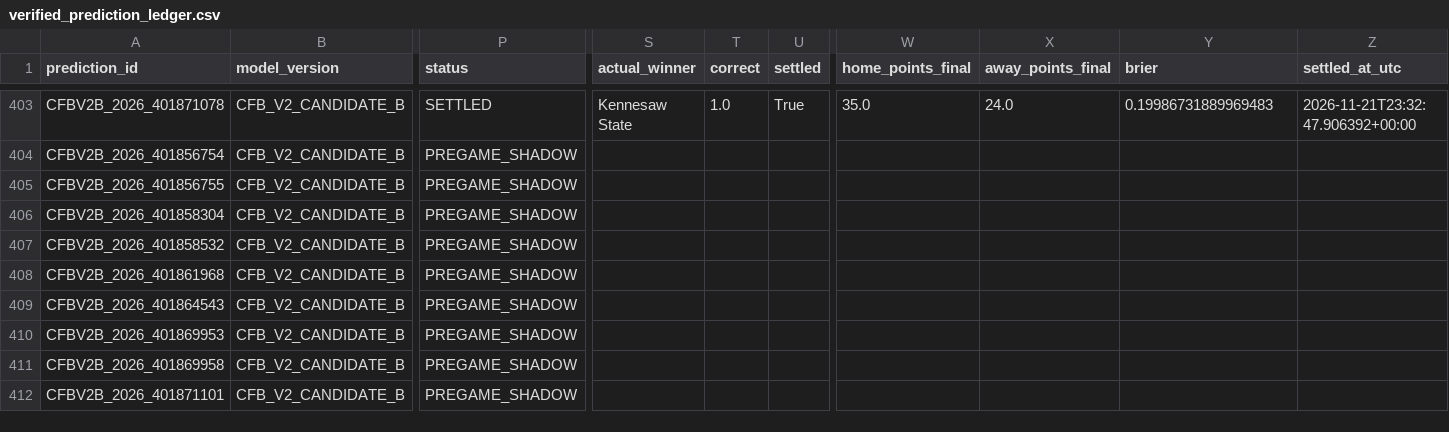
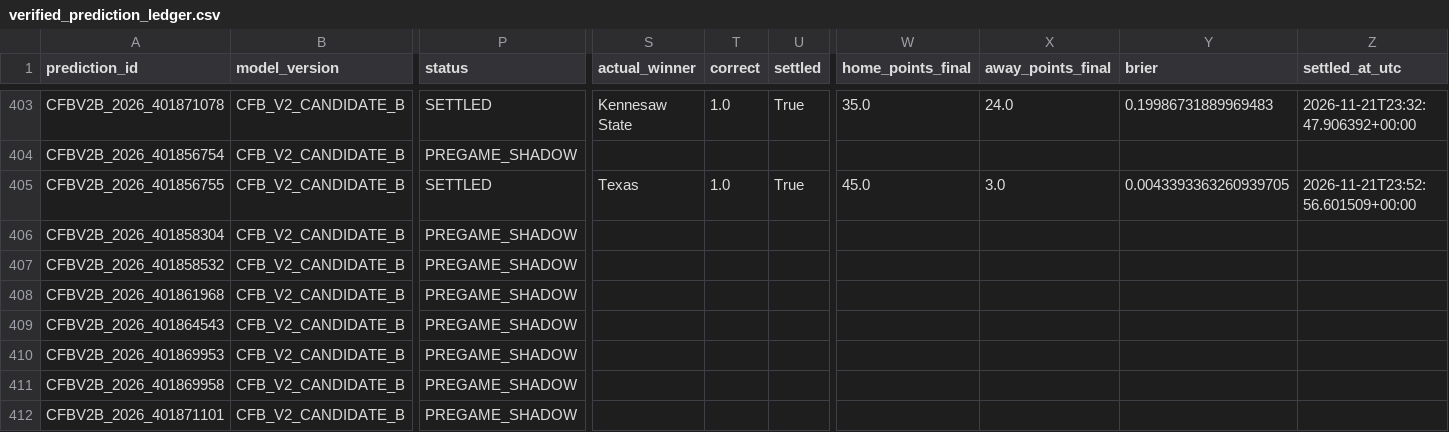
Before and after one commit to bp111301/bp-sports, a CSV file: data/cfb/v2_shadow/verified_prediction_ledger.csv, drawn as a sheet; only a part is shown, gaps mark what is left out; the diff names each change by its address in the sheet, - before the commit and + after, or states it on an @@ line.

```diff
--- a/data/cfb/v2_shadow/verified_prediction_ledger.csv
+++ b/data/cfb/v2_shadow/verified_prediction_ledger.csv
-P405 (status): PREGAME_SHADOW
+P405 (status): SETTLED
-S405 (actual_winner): (empty)
+S405 (actual_winner): Texas
-T405 (correct): (empty)
+T405 (correct): 1.0
-U405 (settled): (empty)
+U405 (settled): True
-W405 (home_points_final): (empty)
+W405 (home_points_final): 45.0
-X405 (away_points_final): (empty)
+X405 (away_points_final): 3.0
-Y405 (brier): (empty)
+Y405 (brier): 0.0043393363260939705
-Z405 (settled_at_utc): (empty)
+Z405 (settled_at_utc): 2026-11-21T23:52:56.601509+00:00
```
Also changed, not shown: data/cfb/ledger/prediction_ledger.csv, 3 other files.
